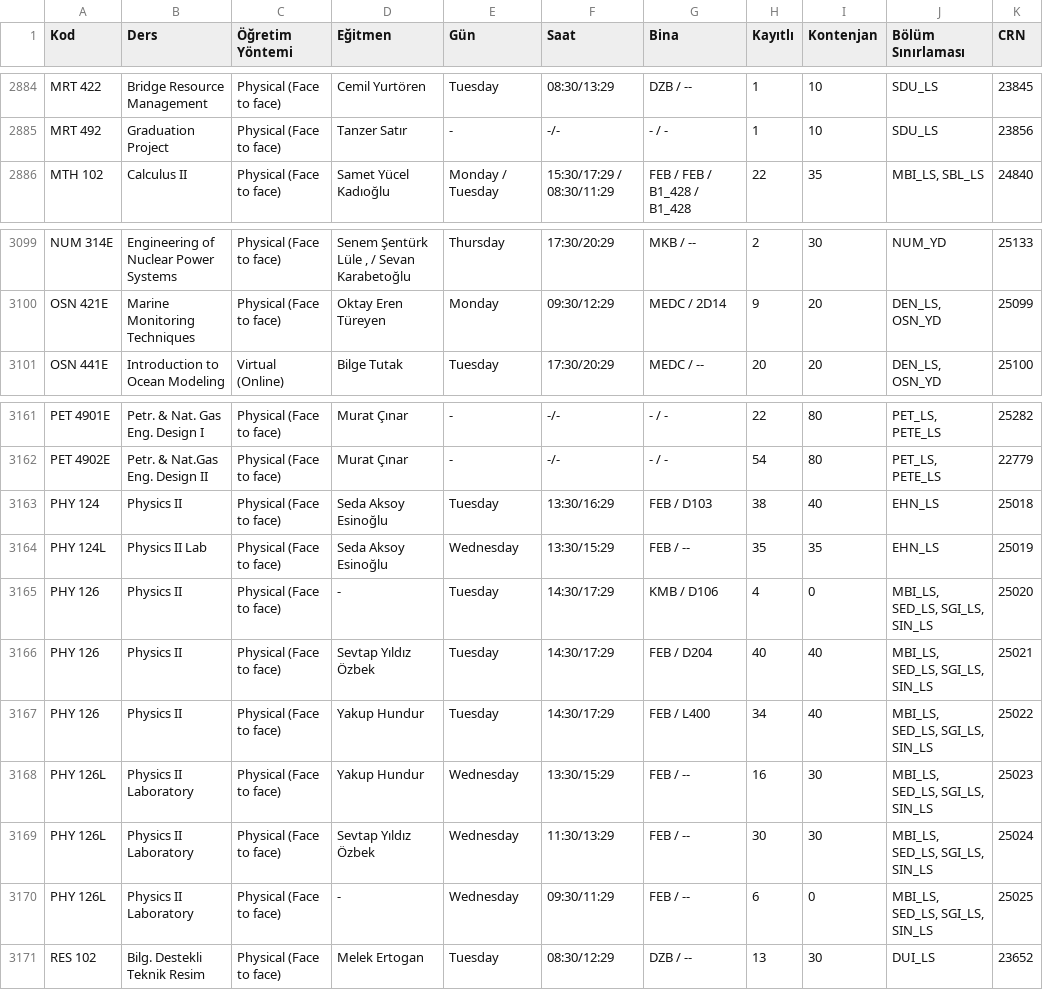
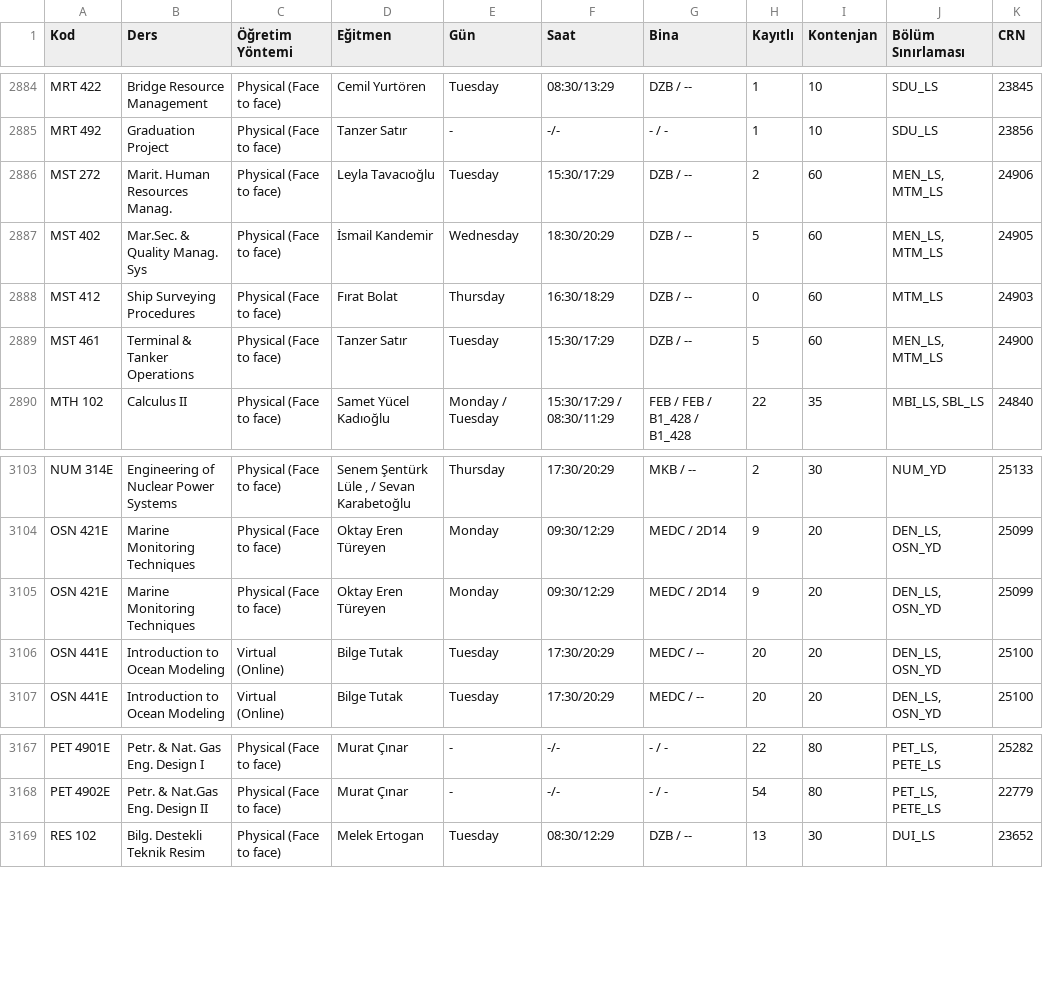
Before and after one commit to 7thbeetle/ITU-dersler, a CSV file: data/program.csv, drawn as a sheet; only a part is shown, gaps mark what is left out.

```diff
--- a/data/program.csv
+++ b/data/program.csv
@@ -2885,2 +2885,6 @@ MRT 422,Bridge Resource Management,Physical (Face to face),Cemil Yurtören,Tuesd
 MRT 492,Graduation Project,Physical (Face to face),Tanzer Satır,-,-/-,- / -,1,10,SDU_LS,23856
+MST 272,Marit. Human Resources Manag.,Physical (Face to face),Leyla Tavacıoğlu,Tuesday,15:30/17:29,DZB / --,2,60,"MEN_LS, MTM_LS",24906
+MST 402,Mar.Sec. & Quality Manag. Sys,Physical (Face to face),İsmail Kandemir,Wednesday,18:30/20:29,DZB / --,5,60,"MEN_LS, MTM_LS",24905
+MST 412,Ship Surveying Procedures,Physical (Face to face),Fırat Bolat,Thursday,16:30/18:29,DZB / --,0,60,MTM_LS,24903
+MST 461,Terminal & Tanker Operations,Physical (Face to face),Tanzer Satır,Tuesday,15:30/17:29,DZB / --,5,60,"MEN_LS, MTM_LS",24900
 MTH 102,Calculus II,Physical (Face to face),Samet Yücel Kadıoğlu,Monday / Tuesday,15:30/17:29 / 08:30/11:29,FEB / FEB / B1_428 / B1_428,22,35,"MBI_LS, SBL_LS",24840
@@ -3100,2 +3104,4 @@ NUM 314E,Engineering of Nuclear Power Systems,Physical (Face to face),"Senem Şe
 OSN 421E,Marine Monitoring Techniques,Physical (Face to face),Oktay Eren Türeyen,Monday,09:30/12:29,MEDC / 2D14,9,20,"DEN_LS, OSN_YD",25099
+OSN 421E,Marine Monitoring Techniques,Physical (Face to face),Oktay Eren Türeyen,Monday,09:30/12:29,MEDC / 2D14,9,20,"DEN_LS, OSN_YD",25099
+OSN 441E,Introduction to Ocean Modeling,Virtual (Online),Bilge Tutak,Tuesday,17:30/20:29,MEDC / --,20,20,"DEN_LS, OSN_YD",25100
 OSN 441E,Introduction to Ocean Modeling,Virtual (Online),Bilge Tutak,Tuesday,17:30/20:29,MEDC / --,20,20,"DEN_LS, OSN_YD",25100
@@ -3162,10 +3168,2 @@ PET 4901E,Petr. & Nat. Gas Eng. Design I,Physical (Face to face),Murat Çınar,-
 PET 4902E,Petr. & Nat.Gas Eng. Design II,Physical (Face to face),Murat Çınar,-,-/-,- / -,54,80,"PET_LS, PETE_LS",22779
-PHY 124,Physics II,Physical (Face to face),Seda Aksoy Esinoğlu,Tuesday,13:30/16:29,FEB / D103,38,40,EHN_LS,25018
-PHY 124L,Physics II Lab,Physical (Face to face),Seda Aksoy Esinoğlu,Wednesday,13:30/15:29,FEB / --,35,35,EHN_LS,25019
-PHY 126,Physics II,Physical (Face to face),-,Tuesday,14:30/17:29,KMB / D106,4,0,"MBI_LS, SED_LS, SGI_LS, SIN_LS",25020
-PHY 126,Physics II,Physical (Face to face),Sevtap Yıldız Özbek,Tuesday,14:30/17:29,FEB / D204,40,40,"MBI_LS, SED_LS, SGI_LS, SIN_LS",25021
-PHY 126,Physics II,Physical (Face to face),Yakup Hundur,Tuesday,14:30/17:29,FEB / L400,34,40,"MBI_LS, SED_LS, SGI_LS, SIN_LS",25022
-PHY 126L,Physics II Laboratory,Physical (Face to face),Yakup Hundur,Wednesday,13:30/15:29,FEB / --,16,30,"MBI_LS, SED_LS, SGI_LS, SIN_LS",25023
-PHY 126L,Physics II Laboratory,Physical (Face to face),Sevtap Yıldız Özbek,Wednesday,11:30/13:29,FEB / --,30,30,"MBI_LS, SED_LS, SGI_LS, SIN_LS",25024
-PHY 126L,Physics II Laboratory,Physical (Face to face),-,Wednesday,09:30/11:29,FEB / --,6,0,"MBI_LS, SED_LS, SGI_LS, SIN_LS",25025
 RES 102,Bilg. Destekli Teknik Resim,Physical (Face to face),Melek Ertogan,Tuesday,08:30/12:29,DZB / --,13,30,DUI_LS,23652
```
Also changed, not shown: 1 other file.
